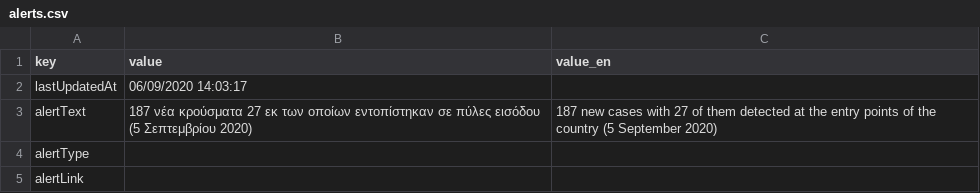
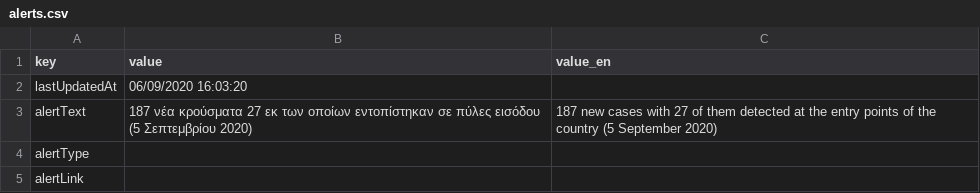
Before and after one commit to iMEdD-Lab/open-data, a CSV file: COVID-19/alerts.csv, drawn as a sheet.

```diff
--- a/COVID-19/alerts.csv
+++ b/COVID-19/alerts.csv
@@ -1,3 +1,3 @@
 key,value,value_en
-lastUpdatedAt,06/09/2020 14:03:17,
+lastUpdatedAt,06/09/2020 16:03:20,
 alertText,187 νέα κρούσματα 27 εκ των οποίων εντοπίστηκαν σε πύλες εισόδου (5 Σεπτεμβρίου 2020),187 new cases with 27 of them detected at the entry points of the country (5 September 2020)
```
Also changed, not shown: COVID-19/wom_data.csv, 12 other files.
